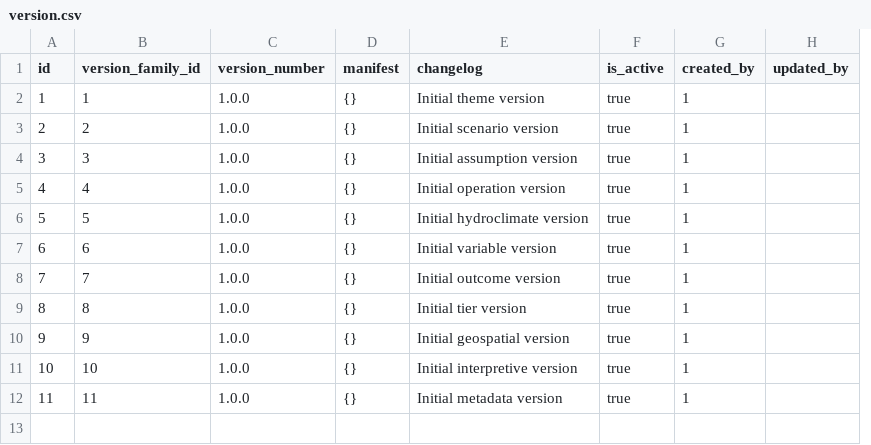
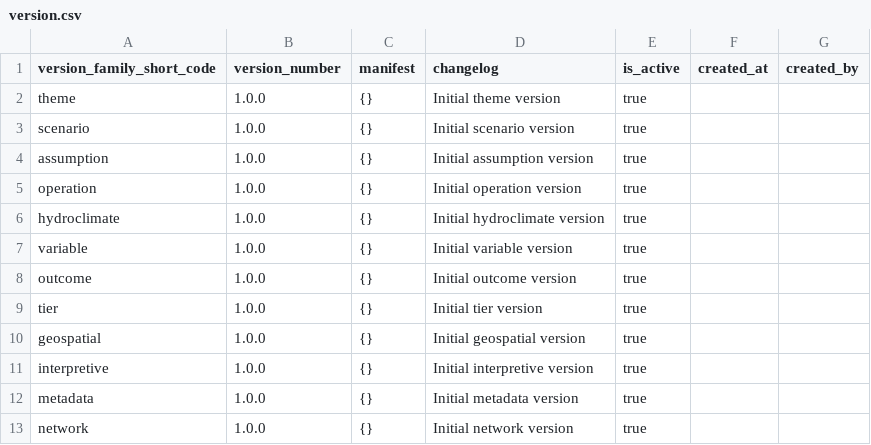
Before and after one commit to berkeley-gif/coeqwal-data-platform, a CSV file: database/seed_tables/00_versioning/version.csv, drawn as a sheet; removed rows and columns are numbered as before the commit, all else as after; the diff names each change by its address in the sheet, - before the commit and + after, or states it on an @@ line.

```diff
--- a/database/seed_tables/00_versioning/version.csv
+++ b/database/seed_tables/00_versioning/version.csv
-column A (id), rows 2-12: 1 | 2 | 3 | 4 | 5 | 6 | 7 | 8 | 9 | 10 | 11
-column B (version_family_id), rows 2-12: 1 | 2 | 3 | 4 | 5 | 6 | 7 | 8 | 9 | 10 | 11
+column A (version_family_short_code), rows 2-12: theme | scenario | assumption | operation | hydroclimate | variable | outcome | tier | geospatial | interpretive | metadata
+column F (created_at), empty
-column H (updated_by), empty
-G2:G12 (created_by): 1
+G2:G12 (created_by): (empty)
+row 13: network | 1.0.0 | {} | Initial network version | true
```
Also changed, not shown: database/seed_tables/00_versioning/domain_family_map.csv, database/seed_tables/00_versioning/version_family.csv, 4 other files.
